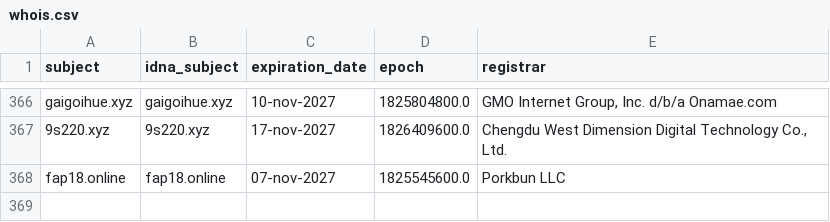
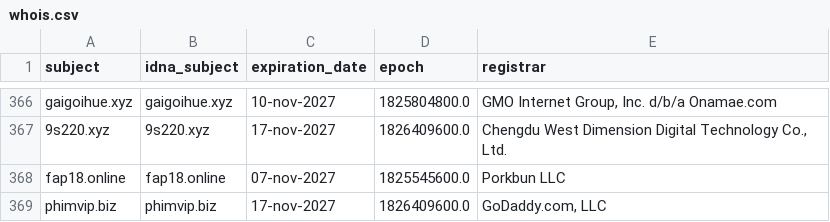
Before and after one commit to bigdargon/hostsVN-adult-dead-hosts, a CSV file: .pyfunceble/whois.csv, drawn as a sheet; only a part is shown, gaps mark what is left out; the diff names each change by its address in the sheet, - before the commit and + after, or states it on an @@ line.

```diff
--- a/.pyfunceble/whois.csv
+++ b/.pyfunceble/whois.csv
+row 369: phimvip.biz | phimvip.biz | 17-nov-2027 | 1826409600.0 | GoDaddy.com, LLC
```
Also changed, not shown: .pyfunceble/inactive.csv, 11 other files.
